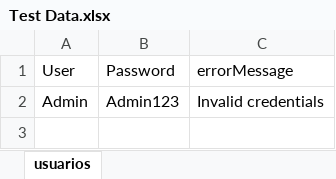
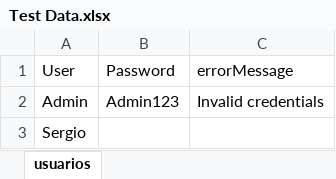
Before and after one commit to mihoserks/SeleniumFebrero2021, an Excel workbook: SeleniumFeb2021/data/excel/Test Data.xlsx, sheet usuarios, drawn as a sheet; values as stored, in another font and other column widths than the file's, no borders; the diff names each change by its address in the sheet, - before the commit and + after, or states it on an @@ line.

```diff
--- a/SeleniumFeb2021/data/excel/Test Data.xlsx (sheet usuarios)
+++ b/SeleniumFeb2021/data/excel/Test Data.xlsx (sheet usuarios)
+row 3: Sergio
```
Also changed, not shown: 4 other files.
